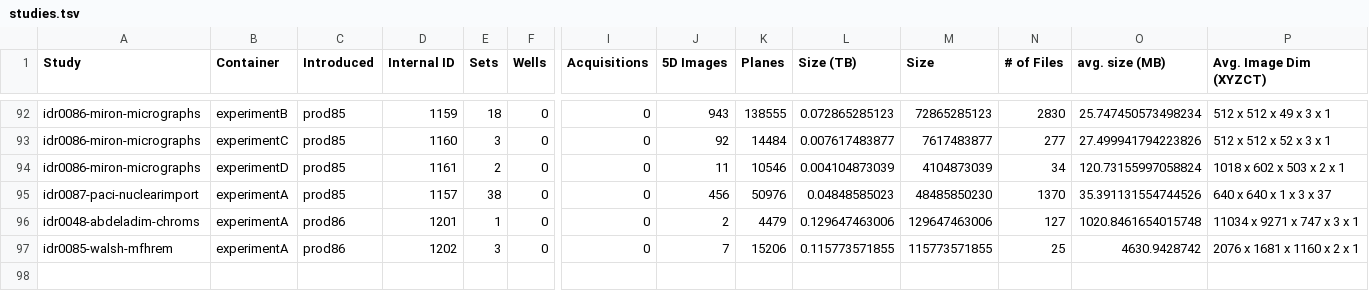
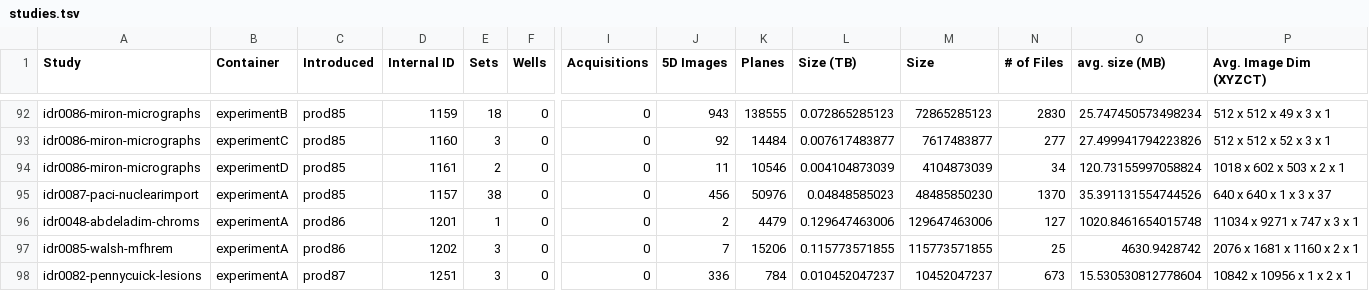
Before and after one commit to IDR/idr.openmicroscopy.org, a TSV file: _data/studies.tsv, drawn as a sheet; only a part is shown, gaps mark what is left out; rows hold the shown columns only; the diff names each change by its address in the sheet, - before the commit and + after, or states it on an @@ line.

Commit message:
update studies.tsv for idr0082 entry

```diff
--- a/_data/studies.tsv
+++ b/_data/studies.tsv
+row 98: idr0082-pennycuick-lesions | experimentA | prod87 | 1251 | 3 | 0 | 0 | 336 | 784 | 0.010452047237 | 10452047237 | 673 | 15.530530812778604 | 10842 x 10956 x 1 x 2 x 1
```
